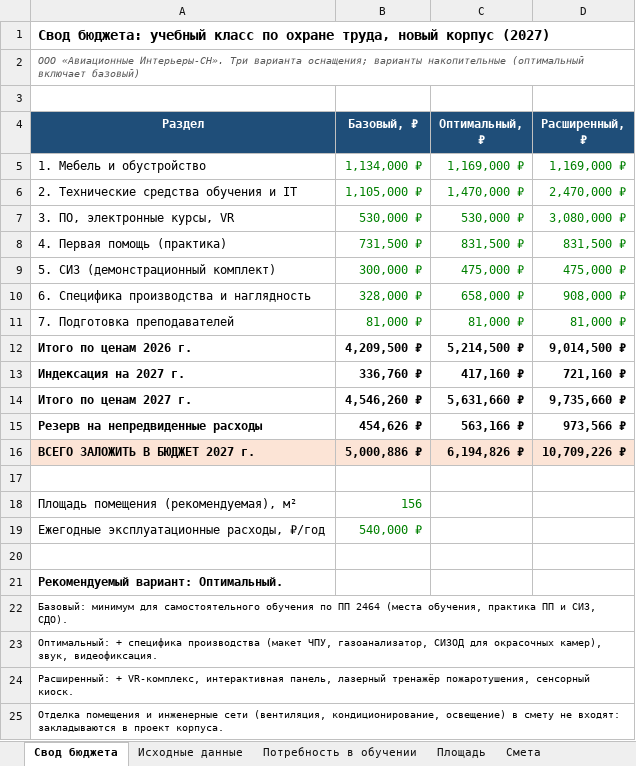
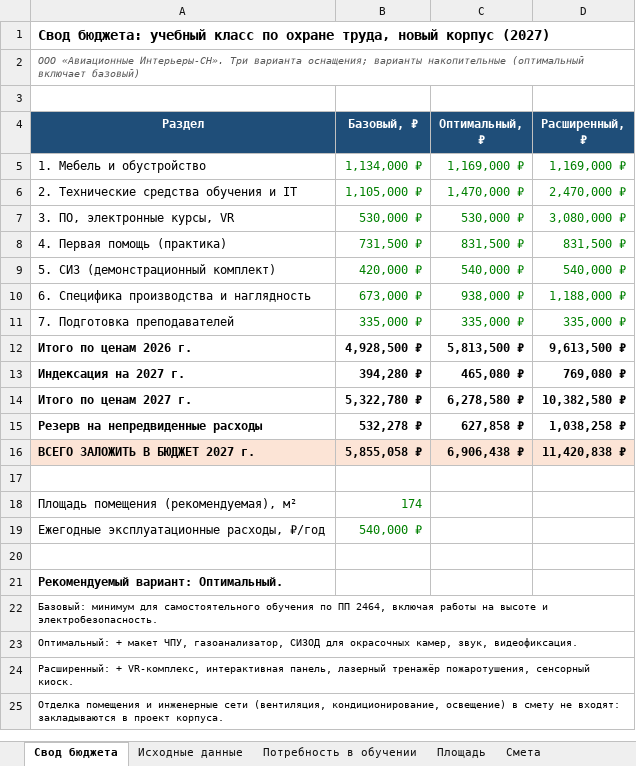
Before and after one commit to aigulaikesheva-eng/-, an Excel workbook: documents/Uchebny_klass_OT_2027/02_Smeta_uchebny_klass_OT.xlsx, sheet Свод бюджета, drawn as a sheet; values as stored, in another font and other column widths than the file's, no borders; the diff names each change by its address in the sheet, - before the commit and + after, or states it on an @@ line.

```diff
--- a/documents/Uchebny_klass_OT_2027/02_Smeta_uchebny_klass_OT.xlsx (sheet Свод бюджета)
+++ b/documents/Uchebny_klass_OT_2027/02_Smeta_uchebny_klass_OT.xlsx (sheet Свод бюджета)
-B9 (Базовый, ₽): 300,000 ₽
+B9 (Базовый, ₽): 420,000 ₽
-C9 (Оптимальный, ₽): 475,000 ₽
+C9 (Оптимальный, ₽): 540,000 ₽
-D9 (Расширенный, ₽): 475,000 ₽
+D9 (Расширенный, ₽): 540,000 ₽
-B10 (Базовый, ₽): 328,000 ₽
+B10 (Базовый, ₽): 673,000 ₽
-C10 (Оптимальный, ₽): 658,000 ₽
+C10 (Оптимальный, ₽): 938,000 ₽
-D10 (Расширенный, ₽): 908,000 ₽
+D10 (Расширенный, ₽): 1,188,000 ₽
-B11 (Базовый, ₽): 81,000 ₽
+B11 (Базовый, ₽): 335,000 ₽
-C11 (Оптимальный, ₽): 81,000 ₽
+C11 (Оптимальный, ₽): 335,000 ₽
-D11 (Расширенный, ₽): 81,000 ₽
+D11 (Расширенный, ₽): 335,000 ₽
-B12 (Базовый, ₽): 4,209,500 ₽
+B12 (Базовый, ₽): 4,928,500 ₽
-C12 (Оптимальный, ₽): 5,214,500 ₽
+C12 (Оптимальный, ₽): 5,813,500 ₽
-D12 (Расширенный, ₽): 9,014,500 ₽
+D12 (Расширенный, ₽): 9,613,500 ₽
-B13 (Базовый, ₽): 336,760 ₽
+B13 (Базовый, ₽): 394,280 ₽
-C13 (Оптимальный, ₽): 417,160 ₽
+C13 (Оптимальный, ₽): 465,080 ₽
-D13 (Расширенный, ₽): 721,160 ₽
+D13 (Расширенный, ₽): 769,080 ₽
-B14 (Базовый, ₽): 4,546,260 ₽
+B14 (Базовый, ₽): 5,322,780 ₽
-C14 (Оптимальный, ₽): 5,631,660 ₽
+C14 (Оптимальный, ₽): 6,278,580 ₽
-D14 (Расширенный, ₽): 9,735,660 ₽
+D14 (Расширенный, ₽): 10,382,580 ₽
-B15 (Базовый, ₽): 454,626 ₽
+B15 (Базовый, ₽): 532,278 ₽
-C15 (Оптимальный, ₽): 563,166 ₽
+C15 (Оптимальный, ₽): 627,858 ₽
-D15 (Расширенный, ₽): 973,566 ₽
+D15 (Расширенный, ₽): 1,038,258 ₽
-B16 (Базовый, ₽): 5,000,886 ₽
+B16 (Базовый, ₽): 5,855,058 ₽
-C16 (Оптимальный, ₽): 6,194,826 ₽
+C16 (Оптимальный, ₽): 6,906,438 ₽
-D16 (Расширенный, ₽): 10,709,226 ₽
+D16 (Расширенный, ₽): 11,420,838 ₽
-B18 (Базовый, ₽): 156
+B18 (Базовый, ₽): 174
-A22 (Раздел): …по ПП 2464 (места обучения, практика ПП и СИЗ, СДО).
+A22 (Раздел): …по ПП 2464, включая работы на высоте и электробезопасность.
-A23 (Раздел): Оптимальный: + специфика производства (макет ЧПУ, газоанализатор, СИЗОД для окрасочных камер), звук, видеофиксация.
+A23 (Раздел): Оптимальный: + макет ЧПУ, газоанализатор, СИЗОД для окрасочных камер, звук, видеофиксация.
```
Also changed, not shown: sheet Смета, sheet Площадь, sheet Исходные данные, sheet Потребность в обучении, formulas that keep their value, 1 other file.
